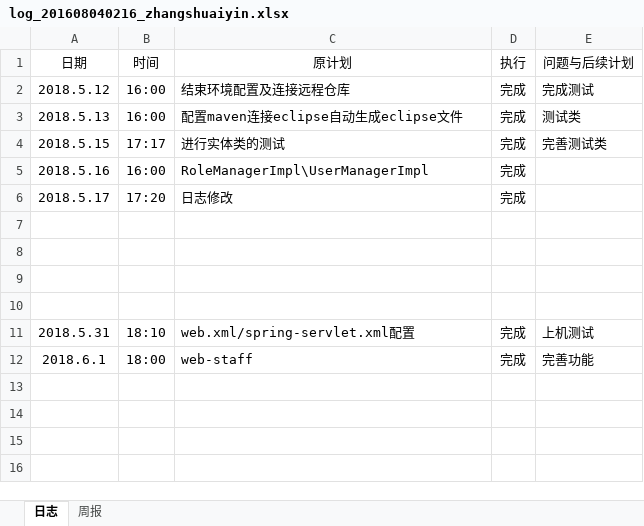
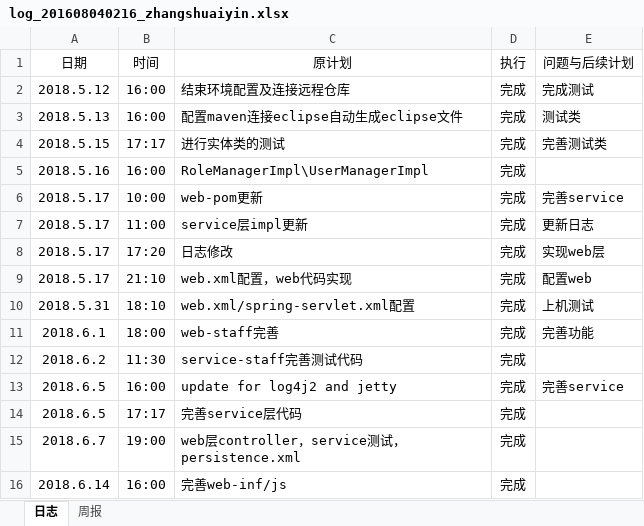
Before and after one commit to zouguo0212/express, an Excel workbook: doc/log/log_201608040216_zhangshuaiyin.xlsx, sheet 日志, drawn as a sheet; values as stored, in another font and other column widths than the file's, no borders; removed rows and columns are numbered as before the commit, all else as after; the diff names each change by its address in the sheet, - before the commit and + after, or states it on an @@ line.

Commit message:
log

```diff
--- a/doc/log/log_201608040216_zhangshuaiyin.xlsx (sheet 日志)
+++ b/doc/log/log_201608040216_zhangshuaiyin.xlsx (sheet 日志)
+row 6: 2018.5.17 | 10:00 | web-pom更新 | 完成 | 完善service
+row 7: 2018.5.17 | 11:00 | service层impl更新 | 完成 | 更新日志
-E8 (问题与后续计划): (empty)
+E8 (问题与后续计划): 实现web层
-row 9: (empty)
+row 9: 2018.5.17 | 21:10 | web.xml配置，web代码实现 | 完成 | 配置web
-row 8: (empty)
-row 9: (empty)
-row 10: (empty)
-C11 (原计划): web-staff
+C11 (原计划): web-staff完善
+row 12: 2018.6.2 | 11:30 | service-staff完善测试代码 | 完成
+row 13: 2018.6.5 | 16:00 | update for log4j2 and jetty | 完成 | 完善service
+row 14: 2018.6.5 | 17:17 | 完善service层代码 | 完成
+row 15: 2018.6.7 | 19:00 | web层controller，service测试，persistence.xml | 完成
+row 16: 2018.6.14 | 16:00 | 完善web-inf/js | 完成
```
